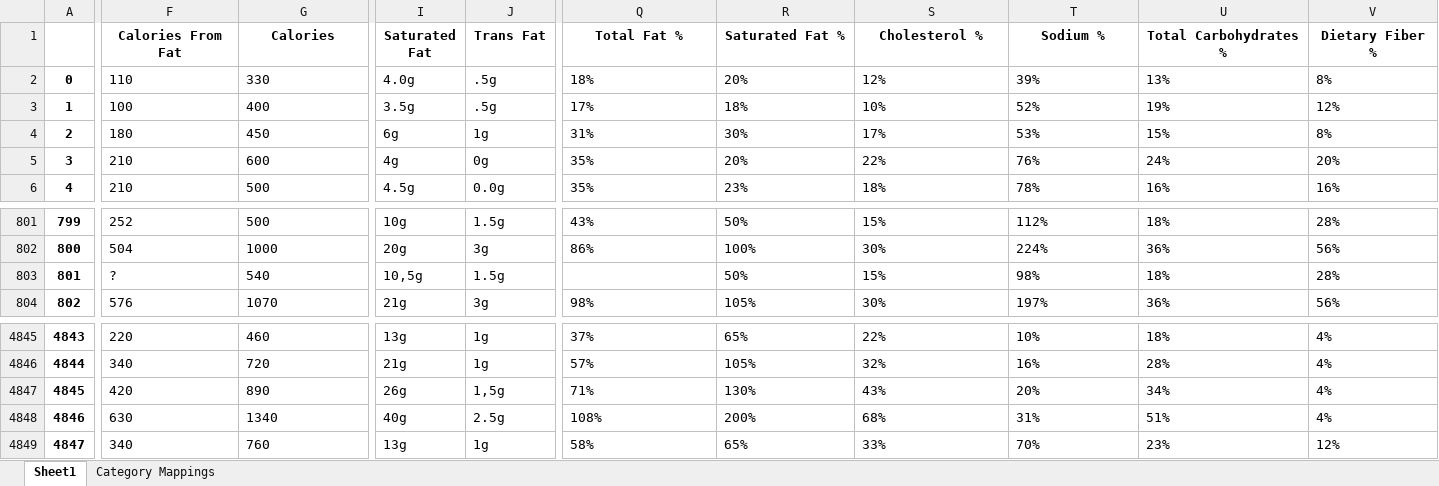
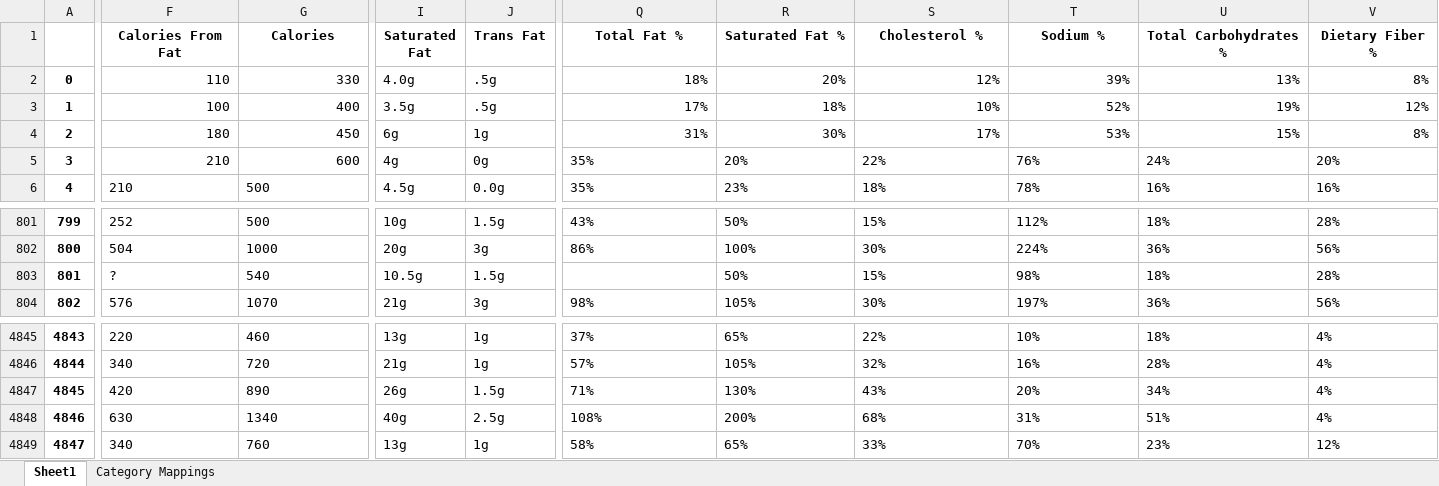
Before and after one commit to zach-hunt/NutritionResearch, an Excel workbook: Nutritional Facts - Categorized.xlsm, sheet Sheet1, drawn as a sheet; only a part is shown, gaps mark what is left out; values as stored, in another font and other column widths than the file's, no borders; the diff covers the shown part only; the diff names each change by its address in the sheet, - before the commit and + after, or states it on an @@ line.

```diff
--- a/Nutritional Facts - Categorized.xlsm (sheet Sheet1)
+++ b/Nutritional Facts - Categorized.xlsm (sheet Sheet1)
-F2:G5 alignment: left
+F2:G5 alignment: right
-Q2:V4 alignment: left
+Q2:V4 alignment: right
-I803 (Saturated Fat): 10,5g
+I803 (Saturated Fat): 10.5g
-J4847 (Trans Fat): 1,5g
+J4847 (Trans Fat): 1.5g
```
Also changed, not shown: cell formats elsewhere in this sheet, sheet Category Mappings, charts or pictures, 1 other file.
